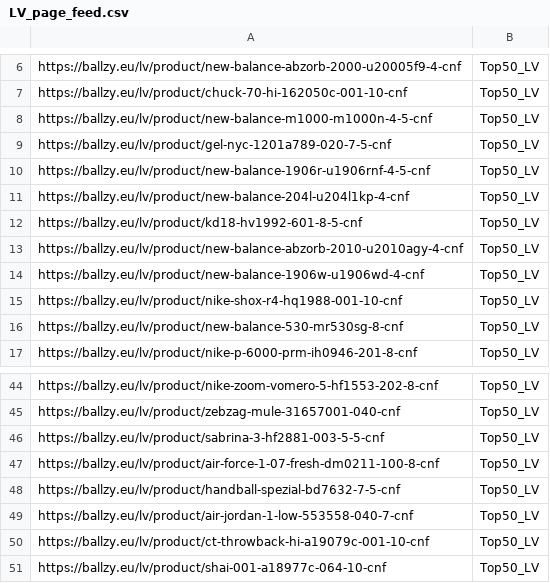
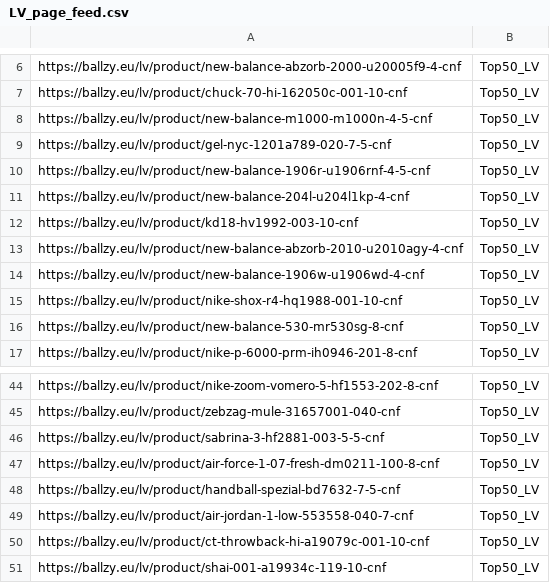
Before and after one commit to tanelneemoja/cropink_to_google, a CSV file: LV_page_feed.csv, drawn as a sheet; only a part is shown, gaps mark what is left out.

```diff
--- a/LV_page_feed.csv
+++ b/LV_page_feed.csv
@@ -11,3 +11,3 @@ https://ballzy.eu/lv/product/new-balance-1906r-u1906rnf-4-5-cnf,Top50_LV
 https://ballzy.eu/lv/product/new-balance-204l-u204l1kp-4-cnf,Top50_LV
-https://ballzy.eu/lv/product/kd18-hv1992-601-8-5-cnf,Top50_LV
+https://ballzy.eu/lv/product/kd18-hv1992-003-10-cnf,Top50_LV
 https://ballzy.eu/lv/product/new-balance-abzorb-2010-u2010agy-4-cnf,Top50_LV
@@ -50,2 +50,2 @@ https://ballzy.eu/lv/product/air-jordan-1-low-553558-040-7-cnf,Top50_LV
 https://ballzy.eu/lv/product/ct-throwback-hi-a19079c-001-10-cnf,Top50_LV
-https://ballzy.eu/lv/product/shai-001-a18977c-064-10-cnf,Top50_LV
+https://ballzy.eu/lv/product/shai-001-a19934c-119-10-cnf,Top50_LV
```
Also changed, not shown: EE_page_feed.csv, FI_page_feed.csv, 6 other files.
